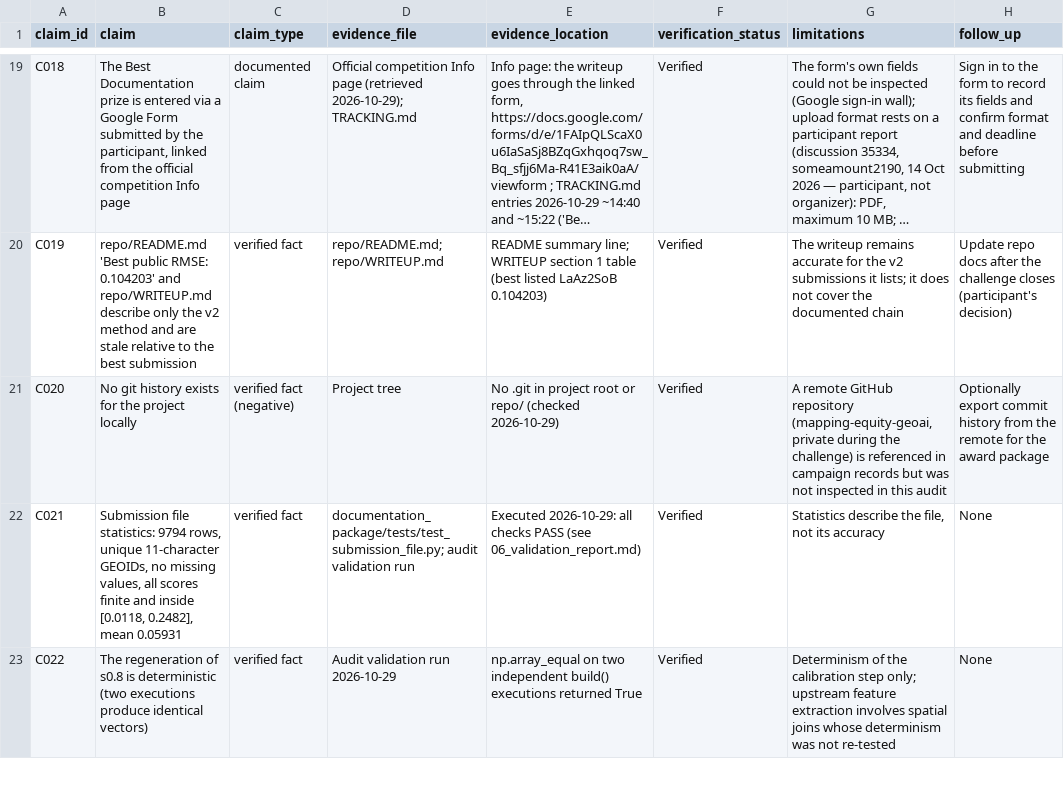
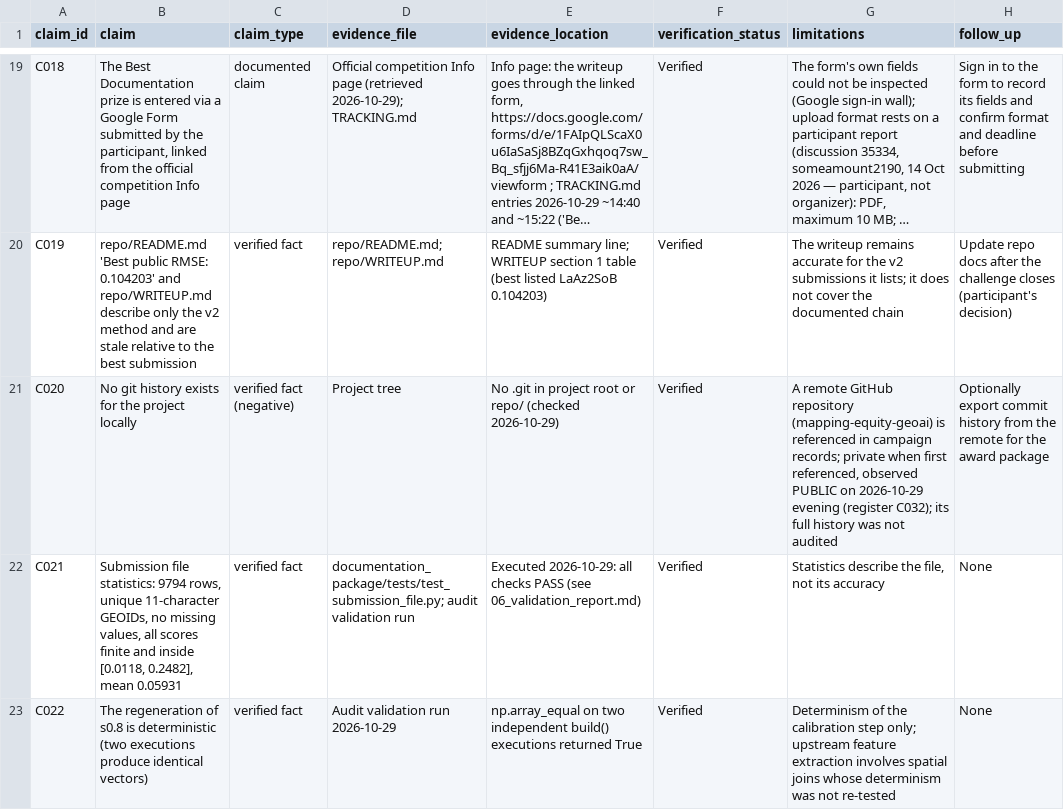
Before and after one commit to amkkoussay/mapping-equity-geoai, a CSV file: documentation_package/01_evidence_register.csv, drawn as a sheet; only a part is shown, gaps mark what is left out; long unchanged cells end in …; the diff covers the shown part only; the diff names each change by its address in the sheet, - before the commit and + after, or states it on an @@ line.

Commit message:
Correct repo-visibility statements: repository observed public 2026-10-29 (A7, C032)

```diff
--- a/documentation_package/01_evidence_register.csv
+++ b/documentation_package/01_evidence_register.csv
-G21 (limitations): …GitHub repository (mapping-equity-geoai, private during the challenge) is referenced in campaign records but was not inspected in this audit
+G21 (limitations): …GitHub repository (mapping-equity-geoai) is referenced in campaign records; private when first referenced, observed PUBLIC on 2026-10-29 evening (register C032); its full history was not audited
```
Also changed, not shown: 1 added row elsewhere in this file, 4 other files.
